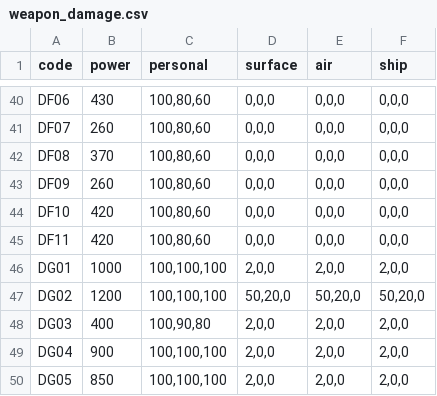
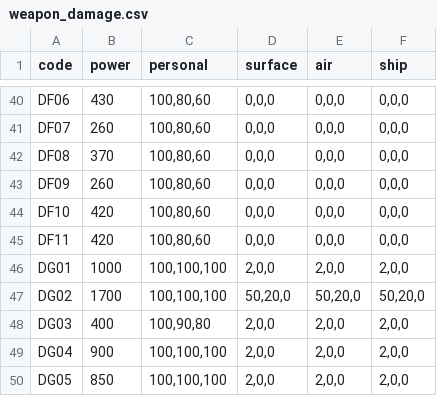
Before and after one commit to SGMartin/wcps_game, a CSV file: wcps_game/client/weapon_damage.csv, drawn as a sheet; only a part is shown, gaps mark what is left out.

```diff
--- a/wcps_game/client/weapon_damage.csv
+++ b/wcps_game/client/weapon_damage.csv
@@ -46,3 +46,3 @@ DF11,420,"100,80,60","0,0,0","0,0,0","0,0,0"
 DG01,1000,"100,100,100","2,0,0","2,0,0","2,0,0"
-DG02,1200,"100,100,100","50,20,0","50,20,0","50,20,0"
+DG02,1700,"100,100,100","50,20,0","50,20,0","50,20,0"
 DG03,400,"100,90,80","2,0,0","2,0,0","2,0,0"
```
